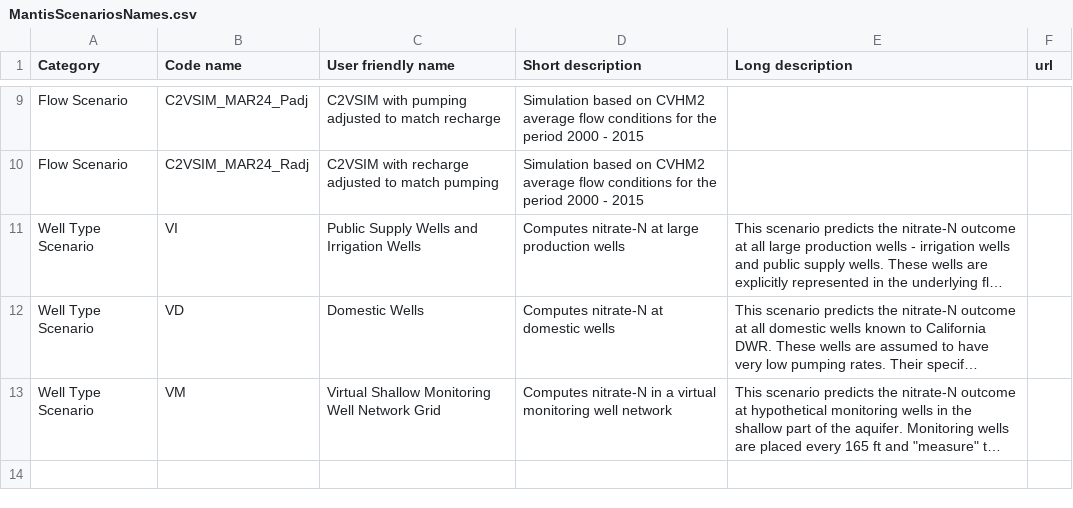
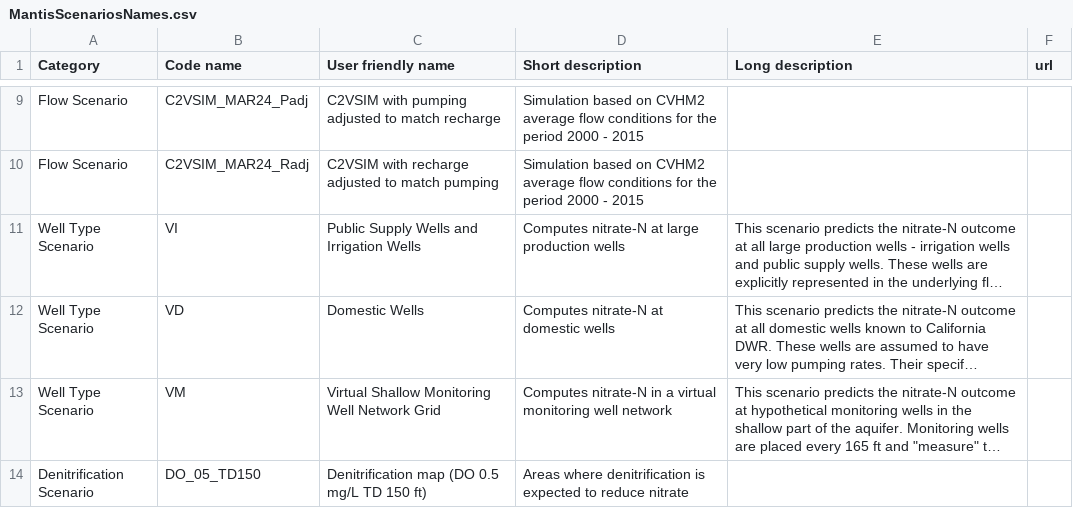
Before and after one commit to UCD-GW-Nitrate/npsat_web_backend, a CSV file: npsat_manager/data/scenarios/MantisScenariosNames.csv, drawn as a sheet; only a part is shown, gaps mark what is left out; long unchanged cells end in …; the diff names each change by its address in the sheet, - before the commit and + after, or states it on an @@ line.

Commit message:
feat: support optional denitrification in model runs
Add a denitrification scenario type and three optional ModelRun fields
(denit_scenario, denit_threshold, denit_fraction_removed). When a map is
selected, the Mantis input message gets "denit <map> <threshold>
<fraction_removed>"; otherwise the message is unchanged.

- Scenario.TYPE_DENIT = 5, loaded from MantisScenariosNames.csv
  ("Denitrification Scenario" category, DO_05_TD150 for now)
- RunResultSerializer accepts/returns the fields and requires both
  values in [0, 1] when a map is selected
- BAU runs are left without denitrification

```diff
--- a/npsat_manager/data/scenarios/MantisScenariosNames.csv
+++ b/npsat_manager/data/scenarios/MantisScenariosNames.csv
+row 14: Denitrification Scenario | DO_05_TD150 | Denitrification map (DO 0.5 mg/L TD 150 ft) | Areas where denitrification is expected to reduce nitrate
```
Also changed, not shown: 3 other files.
